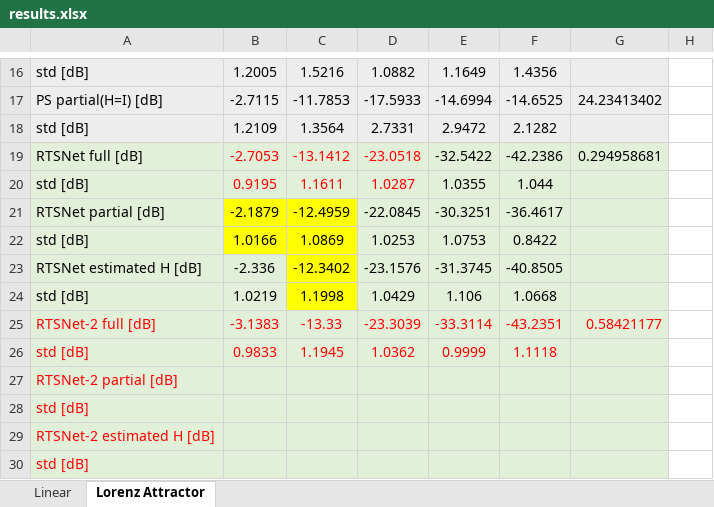
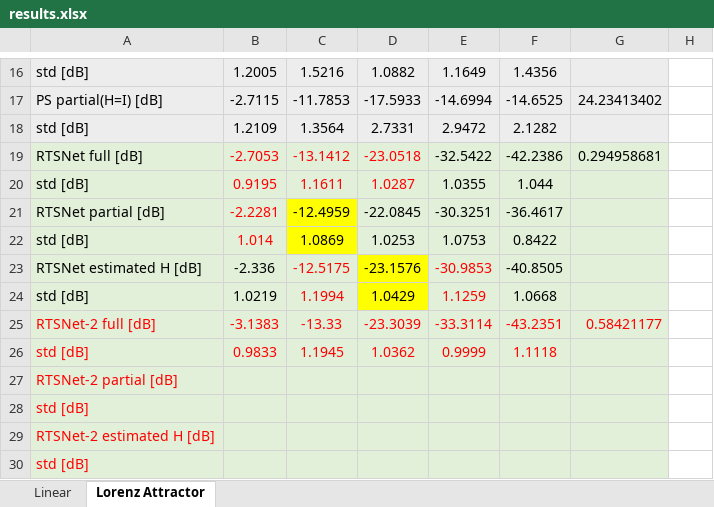
Before and after one commit to KalmanNet/RTSNet_TSP, an Excel workbook: results.xlsx, sheet Lorenz Attractor, drawn as a sheet; only a part is shown, gaps mark what is left out; values as stored, in another font and other column widths than the file's, no borders; the diff names each change by its address in the sheet, - before the commit and + after, or states it on an @@ line.

Commit message:
update simulation results

```diff
--- a/results.xlsx (sheet Lorenz Attractor)
+++ b/results.xlsx (sheet Lorenz Attractor)
-B21: -2.1879
+B21: -2.2281
@@ B21:B22 fill: #FFFF00 → #E2F0D9, text colour: black → #FF0000 @@
-B22: 1.0166
+B22: 1.014
-C23: -12.3402
+C23: -12.5175
@@ C23:C24 fill: #FFFF00 → #E2F0D9, text colour: black → #FF0000 @@
-D23:D24 fill: #E2F0D9
+D23:D24 fill: #FFFF00
-E23: -31.3745
+E23: -30.9853
-E23:E24 text colour: black
+E23:E24 text colour: #FF0000
-C24: 1.1998
+C24: 1.1994
-E24: 1.106
+E24: 1.1259
```
Also changed, not shown: 12 other files.
